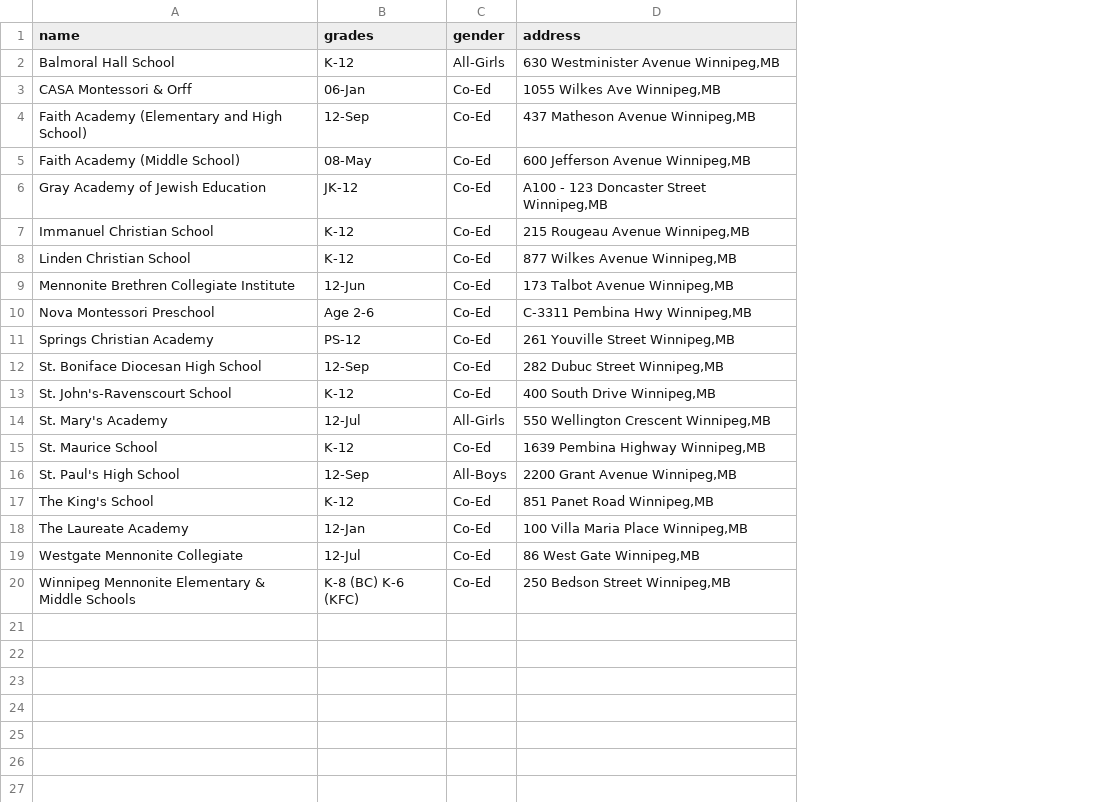
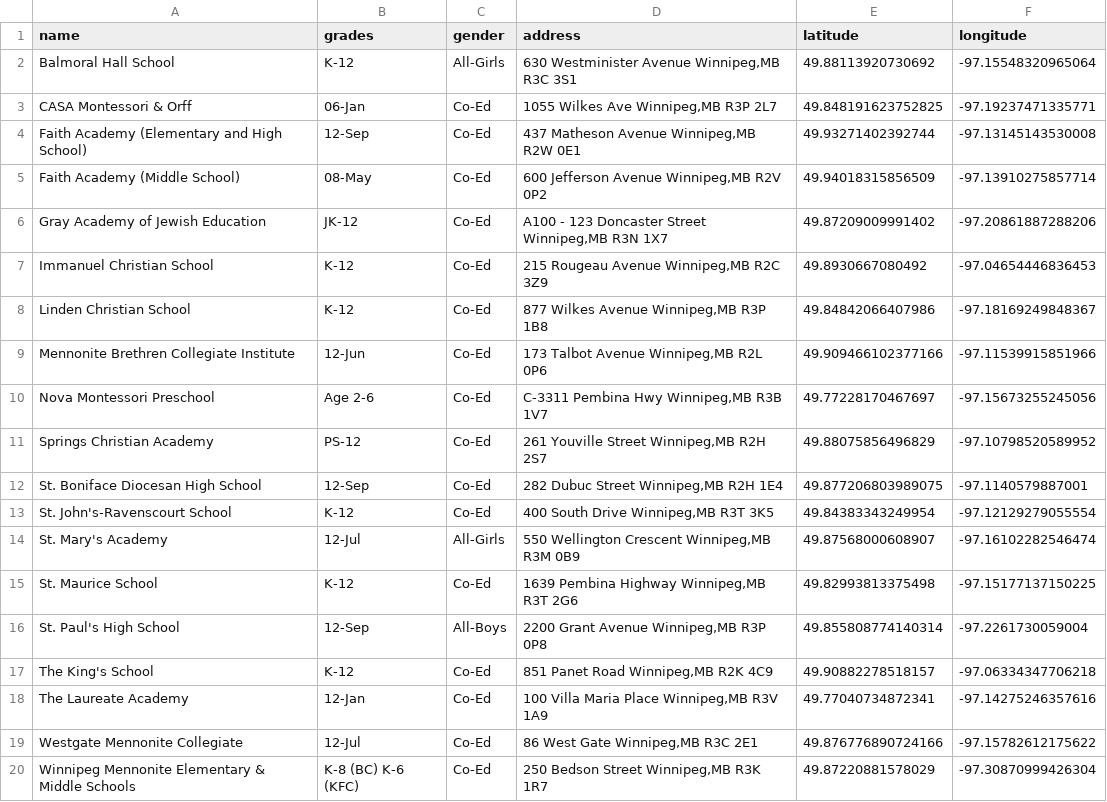
Before and after one commit to Simran1998/rails_intro_project, a CSV file: db/schools.csv, drawn as a sheet; the diff names each change by its address in the sheet, - before the commit and + after, or states it on an @@ line.

Commit message:
Added columns latitude and longitude in schools table

```diff
--- a/db/schools.csv
+++ b/db/schools.csv
+column E (latitude), rows 2-20: 49.88113920730692 | 49.848191623752825 | 49.93271402392744 | 49.94018315856509 | 49.87209009991402 | 49.8930667080492 | 49.84842066407986 | 49.909466102377166 | 49.77228170467697 | 49.88075856496829 | 49.877206803989075 | 49.84383343249954 | 49.87568000608907 | 49.82993813375498 | 49.855808774140314 | 49.90882278518157 | 49.77040734872341 | 49.876776890724166 | 49.87220881578029
+column F (longitude), rows 2-20: -97.15548320965064 | -97.19237471335771 | -97.13145143530008 | -97.13910275857714 | -97.20861887288206 | -97.04654446836453 | -97.18169249848367 | -97.11539915851966 | -97.15673255245056 | -97.10798520589952 | -97.1140579887001 | -97.12129279055554 | -97.16102282546474 | -97.15177137150225 | -97.2261730059004 | -97.06334347706218 | -97.14275246357616 | -97.15782612175622 | -97.30870999426304
-D2 (address): 630 Westminister Avenue Winnipeg,MB
+D2 (address): 630 Westminister Avenue Winnipeg,MB R3C 3S1
-D3 (address): 1055 Wilkes Ave Winnipeg,MB
+D3 (address): 1055 Wilkes Ave Winnipeg,MB R3P 2L7
-D4 (address): 437 Matheson Avenue Winnipeg,MB
+D4 (address): 437 Matheson Avenue Winnipeg,MB R2W 0E1
-D5 (address): 600 Jefferson Avenue Winnipeg,MB
+D5 (address): 600 Jefferson Avenue Winnipeg,MB R2V 0P2
-D6 (address): A100 - 123 Doncaster Street Winnipeg,MB
+D6 (address): A100 - 123 Doncaster Street Winnipeg,MB R3N 1X7
-D7 (address): 215 Rougeau Avenue Winnipeg,MB
+D7 (address): 215 Rougeau Avenue Winnipeg,MB R2C 3Z9
-D8 (address): 877 Wilkes Avenue Winnipeg,MB
+D8 (address): 877 Wilkes Avenue Winnipeg,MB R3P 1B8
-D9 (address): 173 Talbot Avenue Winnipeg,MB
+D9 (address): 173 Talbot Avenue Winnipeg,MB R2L 0P6
-D10 (address): C-3311 Pembina Hwy Winnipeg,MB
+D10 (address): C-3311 Pembina Hwy Winnipeg,MB R3B 1V7
-D11 (address): 261 Youville Street Winnipeg,MB
+D11 (address): 261 Youville Street Winnipeg,MB R2H 2S7
-D12 (address): 282 Dubuc Street Winnipeg,MB
+D12 (address): 282 Dubuc Street Winnipeg,MB R2H 1E4
-D13 (address): 400 South Drive Winnipeg,MB
+D13 (address): 400 South Drive Winnipeg,MB R3T 3K5
-D14 (address): 550 Wellington Crescent Winnipeg,MB
+D14 (address): 550 Wellington Crescent Winnipeg,MB R3M 0B9
-D15 (address): 1639 Pembina Highway Winnipeg,MB
+D15 (address): 1639 Pembina Highway Winnipeg,MB R3T 2G6
-D16 (address): 2200 Grant Avenue Winnipeg,MB
+D16 (address): 2200 Grant Avenue Winnipeg,MB R3P 0P8
-D17 (address): 851 Panet Road Winnipeg,MB
+D17 (address): 851 Panet Road Winnipeg,MB R2K 4C9
-D18 (address): 100 Villa Maria Place Winnipeg,MB
+D18 (address): 100 Villa Maria Place Winnipeg,MB R3V 1A9
-D19 (address): 86 West Gate Winnipeg,MB
+D19 (address): 86 West Gate Winnipeg,MB R3C 2E1
-D20 (address): 250 Bedson Street Winnipeg,MB
+D20 (address): 250 Bedson Street Winnipeg,MB R3K 1R7
```
Also changed, not shown: 7 other files.
